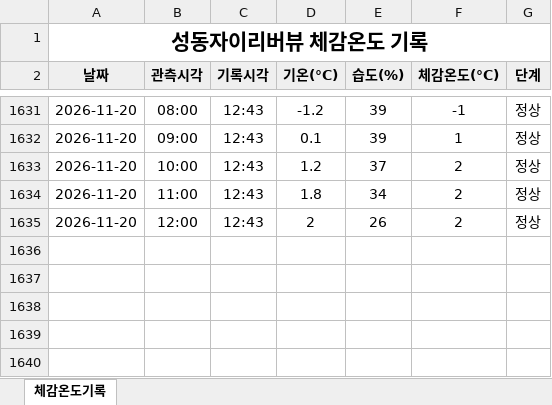
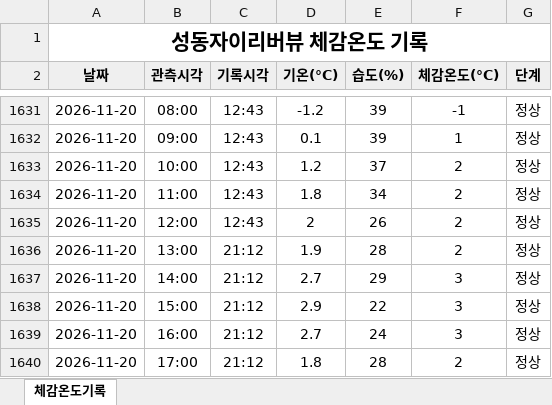
Before and after one commit to dhdh09080/seongdongxi, an Excel workbook: data/체감온도기록_2026.xlsx, sheet 체감온도기록, drawn as a sheet; only a part is shown, gaps mark what is left out; values as stored, in another font and other column widths than the file's, no borders; the diff names each change by its address in the sheet, - before the commit and + after, or states it on an @@ line.

```diff
--- a/data/체감온도기록_2026.xlsx (sheet 체감온도기록)
+++ b/data/체감온도기록_2026.xlsx (sheet 체감온도기록)
+row 1636: 2026-11-20 | 13:00 | 21:12 | 1.9 | 28 | 2 | 정상
+row 1637: 2026-11-20 | 14:00 | 21:12 | 2.7 | 29 | 3 | 정상
+row 1638: 2026-11-20 | 15:00 | 21:12 | 2.9 | 22 | 3 | 정상
+row 1639: 2026-11-20 | 16:00 | 21:12 | 2.7 | 24 | 3 | 정상
+row 1640: 2026-11-20 | 17:00 | 21:12 | 1.8 | 28 | 2 | 정상
```
